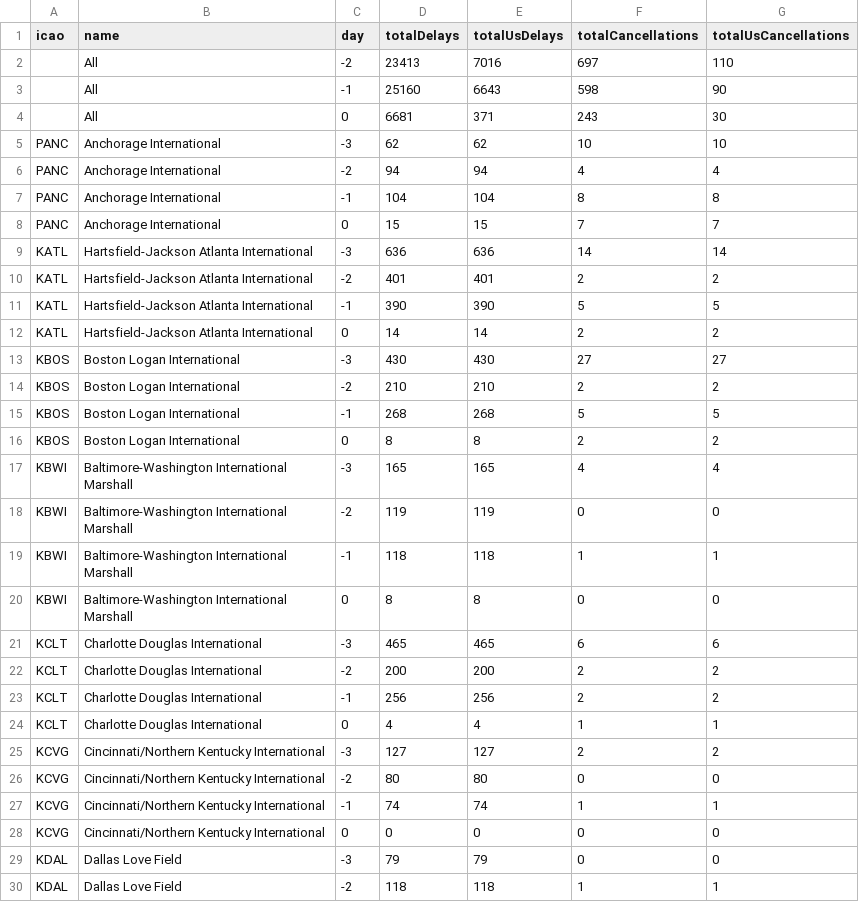
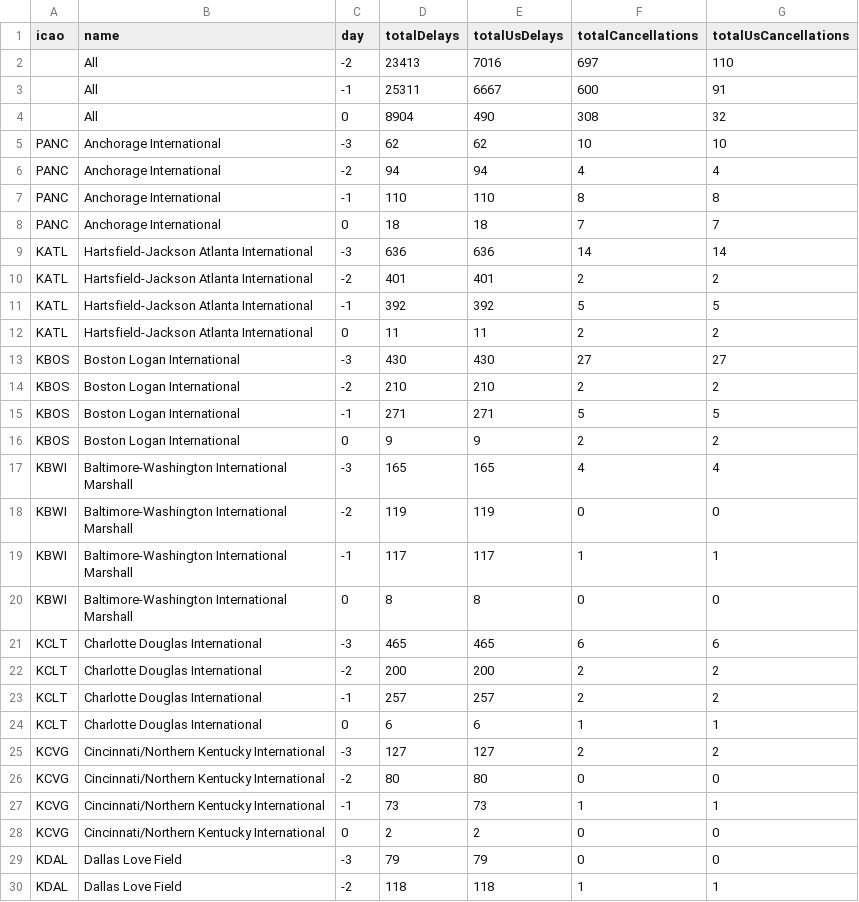
Before and after one commit to erxclau/flightaware, a CSV file: 2025-12-05.csv, drawn as a sheet; only a part is shown; the diff covers the shown part only.

```diff
--- a/2025-12-05.csv
+++ b/2025-12-05.csv
@@ -2,19 +2,19 @@ icao,name,day,totalDelays,totalUsDelays,totalCancellations,totalUsCancellations
 ,All,-2,23413,7016,697,110
-,All,-1,25160,6643,598,90
-,All,0,6681,371,243,30
+,All,-1,25311,6667,600,91
+,All,0,8904,490,308,32
 PANC,Anchorage International,-3,62,62,10,10
 PANC,Anchorage International,-2,94,94,4,4
-PANC,Anchorage International,-1,104,104,8,8
-PANC,Anchorage International,0,15,15,7,7
+PANC,Anchorage International,-1,110,110,8,8
+PANC,Anchorage International,0,18,18,7,7
 KATL,Hartsfield-Jackson Atlanta International,-3,636,636,14,14
 KATL,Hartsfield-Jackson Atlanta International,-2,401,401,2,2
-KATL,Hartsfield-Jackson Atlanta International,-1,390,390,5,5
-KATL,Hartsfield-Jackson Atlanta International,0,14,14,2,2
+KATL,Hartsfield-Jackson Atlanta International,-1,392,392,5,5
+KATL,Hartsfield-Jackson Atlanta International,0,11,11,2,2
 KBOS,Boston Logan International,-3,430,430,27,27
 KBOS,Boston Logan International,-2,210,210,2,2
-KBOS,Boston Logan International,-1,268,268,5,5
-KBOS,Boston Logan International,0,8,8,2,2
+KBOS,Boston Logan International,-1,271,271,5,5
+KBOS,Boston Logan International,0,9,9,2,2
 KBWI,Baltimore-Washington International Marshall,-3,165,165,4,4
 KBWI,Baltimore-Washington International Marshall,-2,119,119,0,0
-KBWI,Baltimore-Washington International Marshall,-1,118,118,1,1
+KBWI,Baltimore-Washington International Marshall,-1,117,117,1,1
 KBWI,Baltimore-Washington International Marshall,0,8,8,0,0
@@ -22,8 +22,8 @@ KCLT,Charlotte Douglas International,-3,465,465,6,6
 KCLT,Charlotte Douglas International,-2,200,200,2,2
-KCLT,Charlotte Douglas International,-1,256,256,2,2
-KCLT,Charlotte Douglas International,0,4,4,1,1
+KCLT,Charlotte Douglas International,-1,257,257,2,2
+KCLT,Charlotte Douglas International,0,6,6,1,1
 KCVG,Cincinnati/Northern Kentucky International,-3,127,127,2,2
 KCVG,Cincinnati/Northern Kentucky International,-2,80,80,0,0
-KCVG,Cincinnati/Northern Kentucky International,-1,74,74,1,1
-KCVG,Cincinnati/Northern Kentucky International,0,0,0,0,0
+KCVG,Cincinnati/Northern Kentucky International,-1,73,73,1,1
+KCVG,Cincinnati/Northern Kentucky International,0,2,2,0,0
 KDAL,Dallas Love Field,-3,79,79,0,0
```
Also changed, not shown: 94 edited cells elsewhere in this file.
